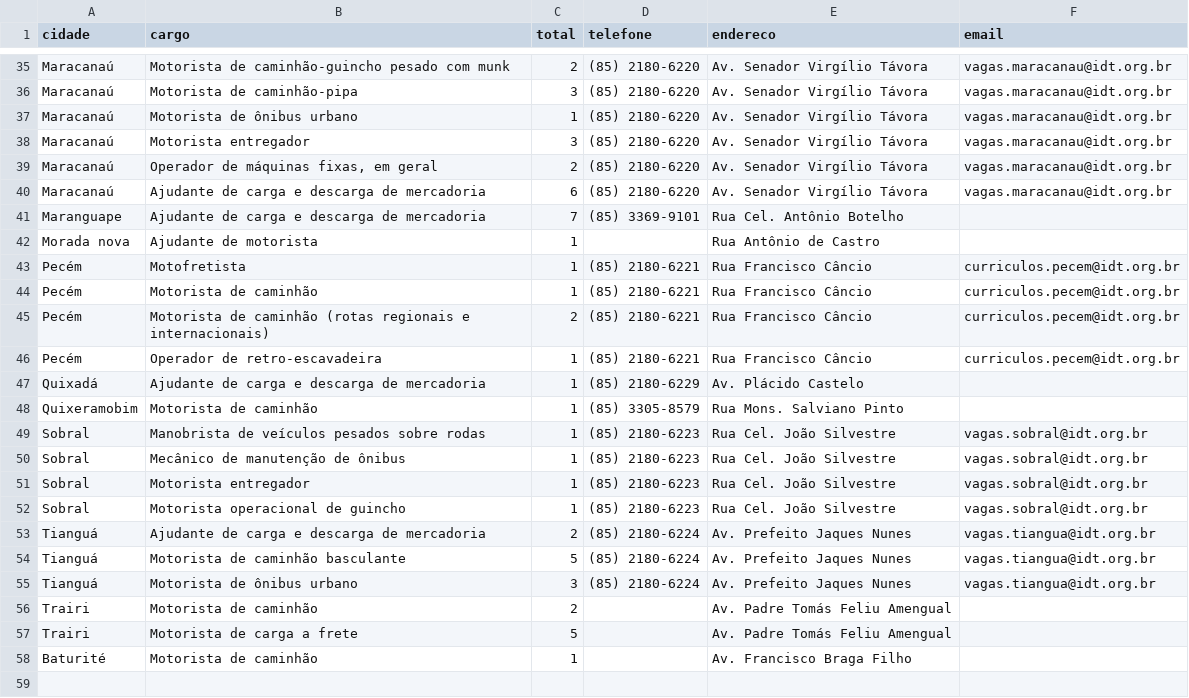
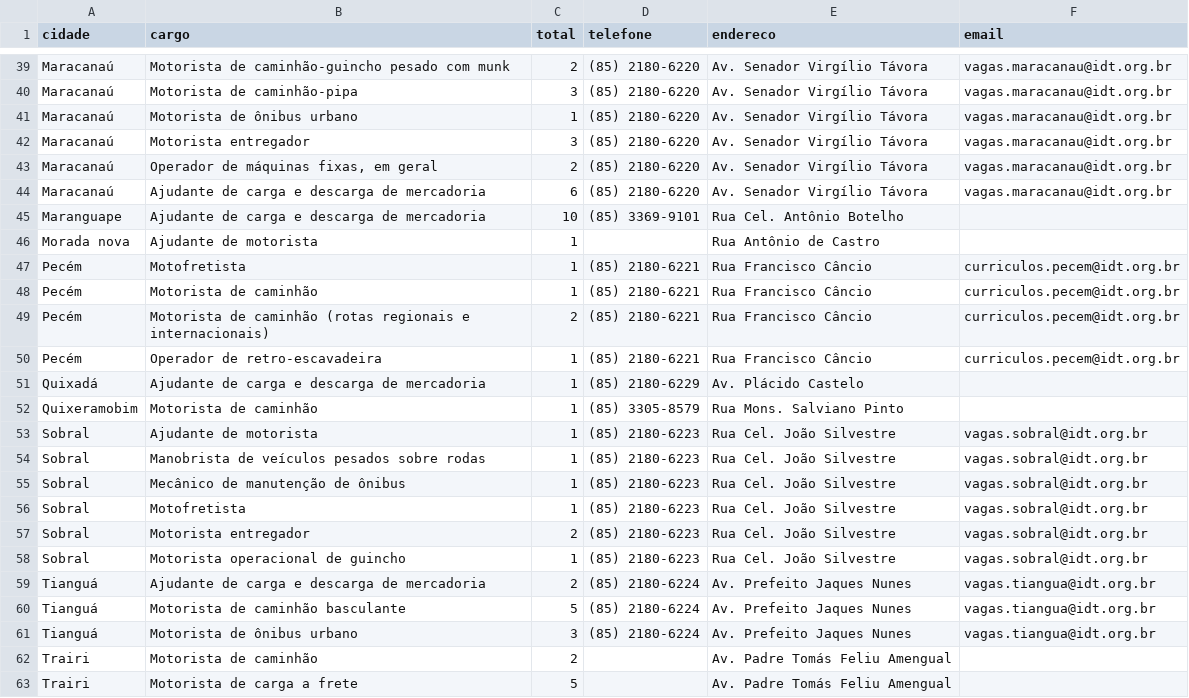
Before and after one commit to jfilhoempresarial-ops/tralienigena, a CSV file: vagas.csv, drawn as a sheet; only a part is shown, gaps mark what is left out; the shorter side is filled out with more unchanged rows; the diff covers the shown part only.

```diff
--- a/vagas.csv
+++ b/vagas.csv
@@ -40,3 +44,3 @@ Maracanaú,"Operador de máquinas fixas, em geral",2,(85) 2180-6220,Av. Senador
 Maracanaú,Ajudante de carga e descarga de mercadoria,6,(85) 2180-6220,Av. Senador Virgílio Távora,vagas.maracanau@idt.org.br
-Maranguape,Ajudante de carga e descarga de mercadoria,7,(85) 3369-9101,Rua Cel. Antônio Botelho,
+Maranguape,Ajudante de carga e descarga de mercadoria,10,(85) 3369-9101,Rua Cel. Antônio Botelho,
 Morada nova,Ajudante de motorista,1,,Rua Antônio de Castro,
@@ -48,5 +52,7 @@ Quixadá,Ajudante de carga e descarga de mercadoria,1,(85) 2180-6229,Av. Plácid
 Quixeramobim,Motorista de caminhão,1,(85) 3305-8579,Rua Mons. Salviano Pinto,
+Sobral,Ajudante de motorista,1,(85) 2180-6223,Rua Cel. João Silvestre,vagas.sobral@idt.org.br
 Sobral,Manobrista de veículos pesados sobre rodas,1,(85) 2180-6223,Rua Cel. João Silvestre,vagas.sobral@idt.org.br
 Sobral,Mecânico de manutenção de ônibus,1,(85) 2180-6223,Rua Cel. João Silvestre,vagas.sobral@idt.org.br
-Sobral,Motorista entregador,1,(85) 2180-6223,Rua Cel. João Silvestre,vagas.sobral@idt.org.br
+Sobral,Motofretista,1,(85) 2180-6223,Rua Cel. João Silvestre,vagas.sobral@idt.org.br
+Sobral,Motorista entregador,2,(85) 2180-6223,Rua Cel. João Silvestre,vagas.sobral@idt.org.br
 Sobral,Motorista operacional de guincho,1,(85) 2180-6223,Rua Cel. João Silvestre,vagas.sobral@idt.org.br
```
Also changed, not shown: 6 added rows, 2 removed rows and 4 edited cells elsewhere in this file.
